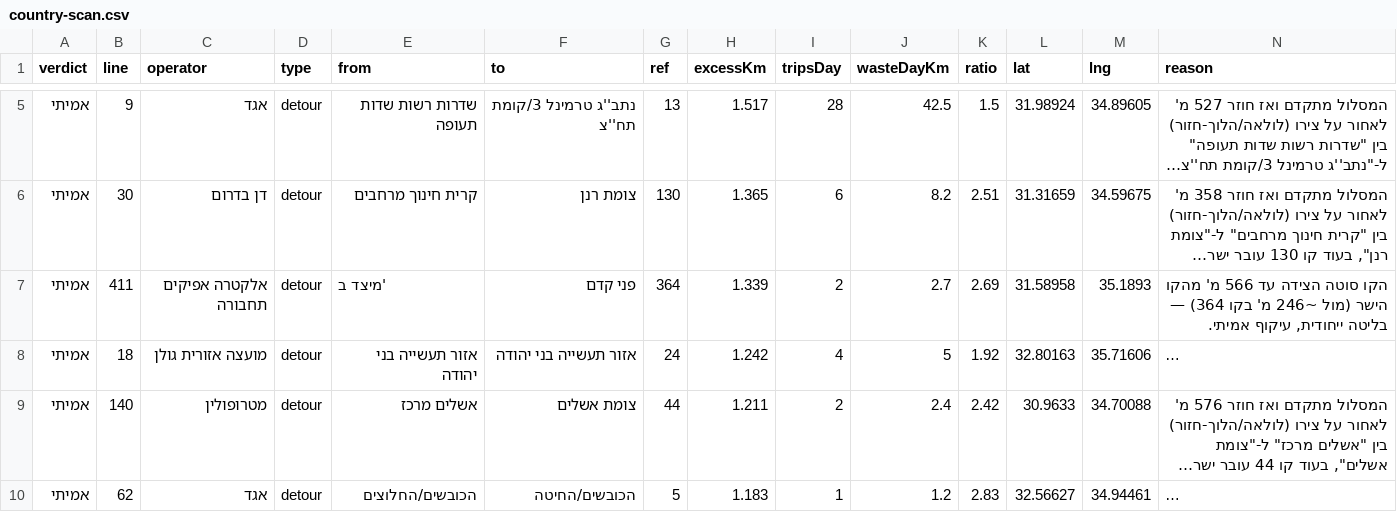
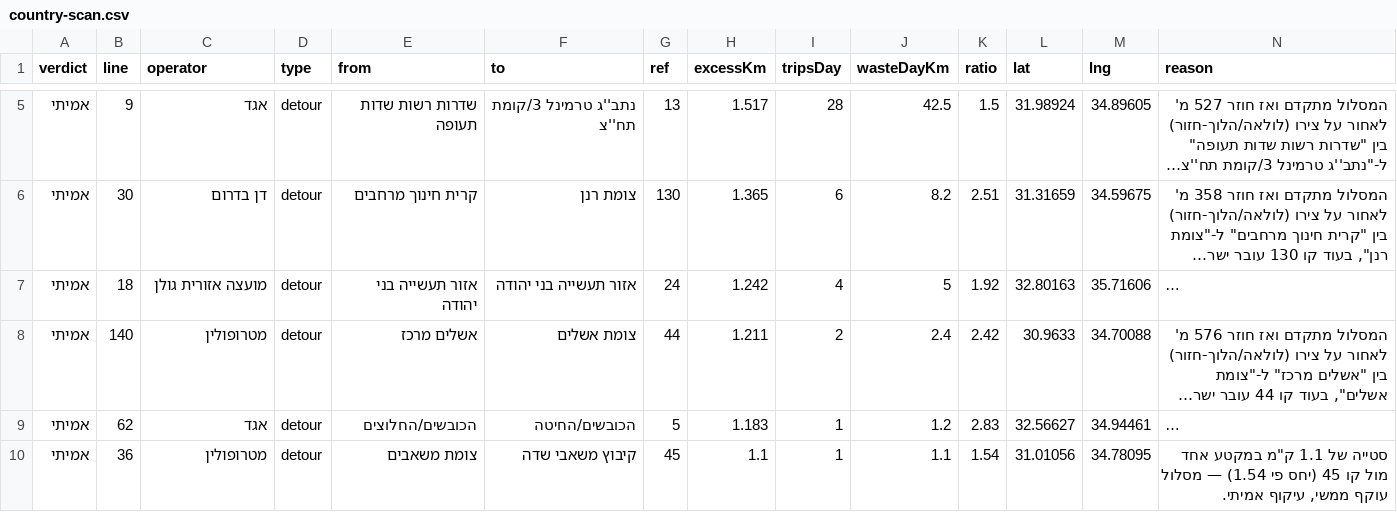
Before and after one commit to Transit-Freak/kav-bug, a CSV file: country-scan.csv, drawn as a sheet; only a part is shown, gaps mark what is left out; the shorter side is filled out with more unchanged rows; long unchanged cells end in …; removed rows and columns are numbered as before the commit, all else as after; the diff covers the shown part only; the diff names each change by its address in the sheet, - before the commit and + after, or states it on an @@ line.

```diff
--- a/country-scan.csv
+++ b/country-scan.csv
-row 7: אמיתי | 411 | אלקטרה אפיקים תחבורה | detour | 'מיצד ב | פני קדם | 364 | 1.339 | 2 | 2.7 | 2.69 | 31.58958 | 35.1893 | הקו סוטה הצידה עד 566 מ' מהקו הישר (מול ~246 מ' בקו 364) — בליטה ייחודית, עיקוף אמיתי.
```
Also changed, not shown: 4 added rows, 5 removed rows and 28 edited cells elsewhere in this file, 2 other files.
